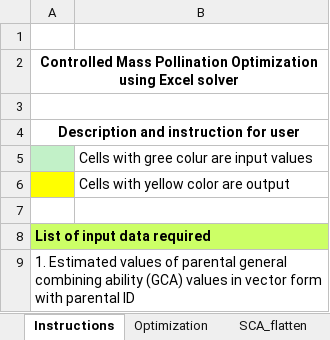
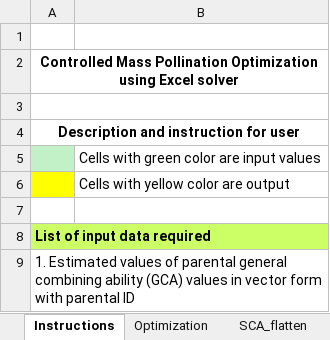
Before and after one commit to csagariya/CMP-optimization, an Excel workbook: MS-Excel-tool/CMP_solver.xlsx, sheet Instructions, drawn as a sheet; only a part is shown; values as stored, in another font and other column widths than the file's, no borders; charts and pictures not drawn; the diff covers the shown part only; the diff names each change by its address in the sheet, - before the commit and + after, or states it on an @@ line.

Commit message:
Add files via upload

```diff
--- a/MS-Excel-tool/CMP_solver.xlsx (sheet Instructions)
+++ b/MS-Excel-tool/CMP_solver.xlsx (sheet Instructions)
-B5: Cells with gree colur are input values
+B5: Cells with green color are input values
```
Also changed, not shown: 11 edited cells elsewhere in this sheet, charts or pictures.
